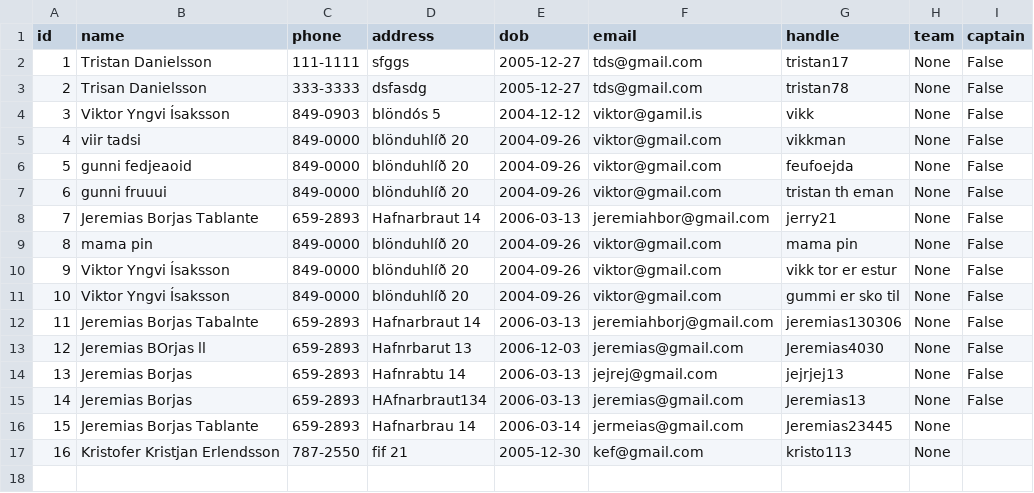
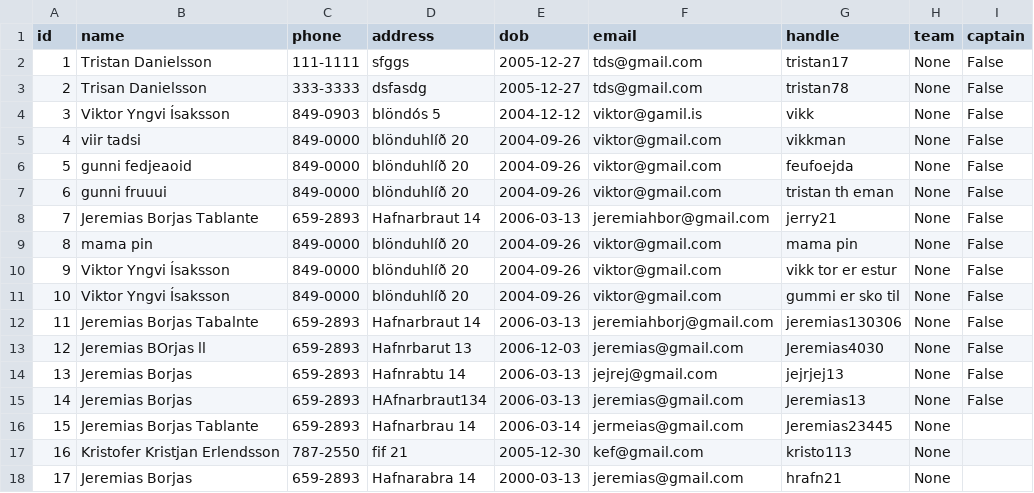
Before and after one commit to viktoryngvi/Verklegt_1, a CSV file: data/player_info.csv, drawn as a sheet.

```diff
--- a/data/player_info.csv
+++ b/data/player_info.csv
@@ -17 +17,2 @@ id,name,phone,address,dob,email,handle,team,captain
 16,Kristofer Kristjan Erlendsson,787-2550,fif 21,2005-12-30,kef@gmail.com,kristo113,None,
+17,Jeremias Borjas,659-2893,Hafnarabra 14,2000-03-13,jeremias@gmail.com,hrafn21,None,
```
Also changed, not shown: 4 other files.
